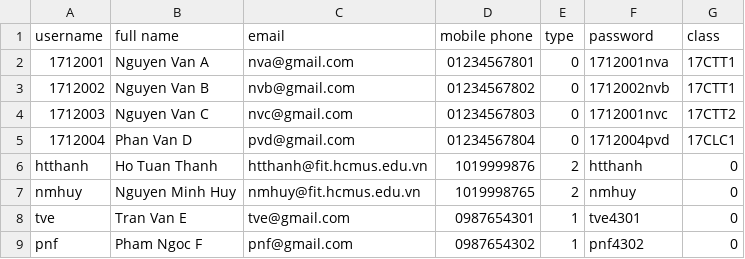
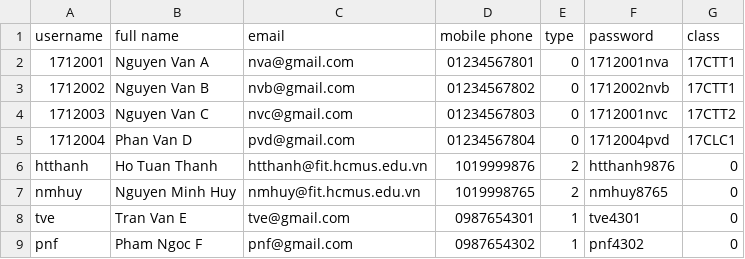
Before and after one commit to TranDucHuy1712052/DoAnKTLT-N2, a CSV file: csvFiles/users.csv, drawn as a sheet.

Commit message:
Update users.csv

```diff
--- a/csvFiles/users.csv
+++ b/csvFiles/users.csv
@@ -5,4 +5,4 @@ username,full name,email,mobile phone,type,password,class
 1712004,Phan Van D,pvd@gmail.com,01234567804,0,1712004pvd,17CLC1
-htthanh,Ho Tuan Thanh,htthanh@fit.hcmus.edu.vn,1019999876,2,htthanh,0
-nmhuy,Nguyen Minh Huy,nmhuy@fit.hcmus.edu.vn,1019998765,2,nmhuy,0
+htthanh,Ho Tuan Thanh,htthanh@fit.hcmus.edu.vn,1019999876,2,htthanh9876,0
+nmhuy,Nguyen Minh Huy,nmhuy@fit.hcmus.edu.vn,1019998765,2,nmhuy8765,0
 tve,Tran Van E,tve@gmail.com,0987654301,1,tve4301,0
```
